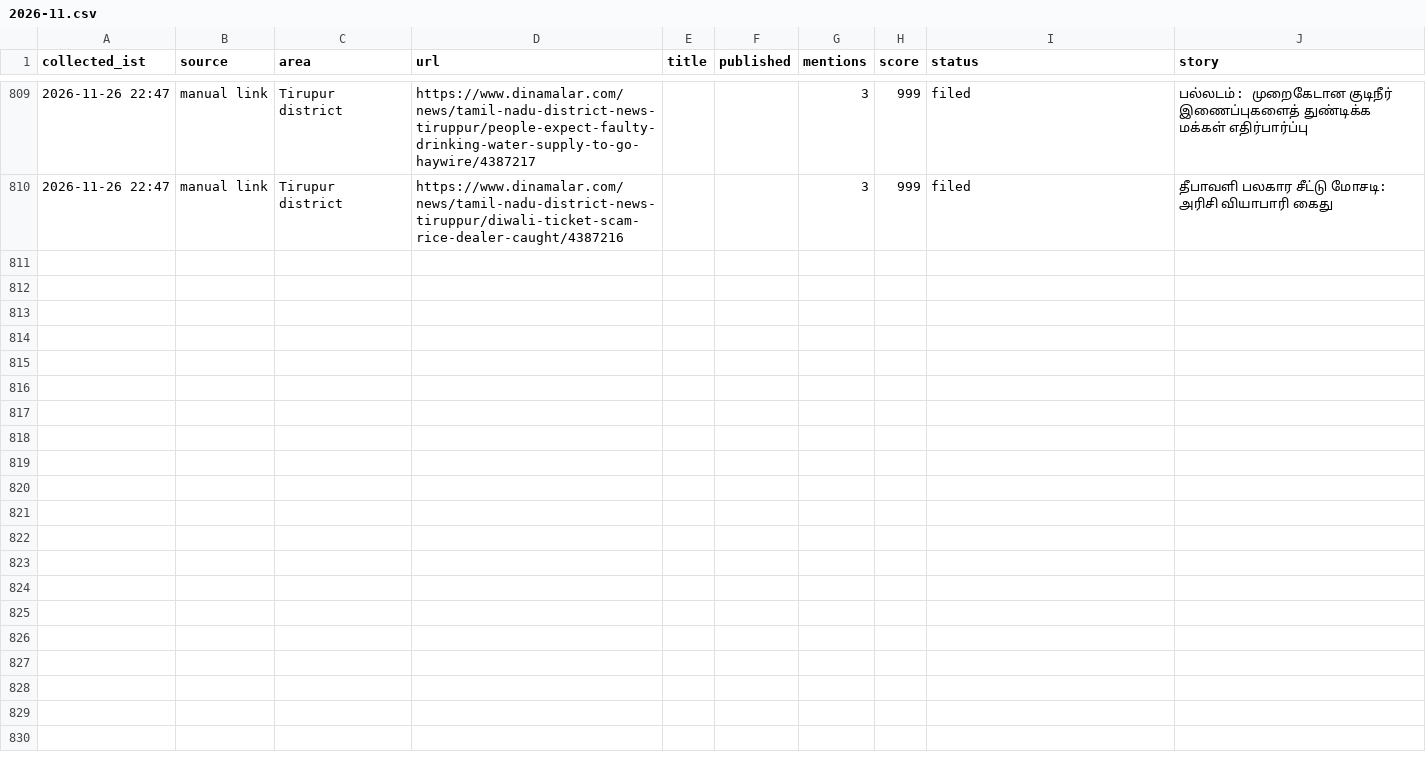
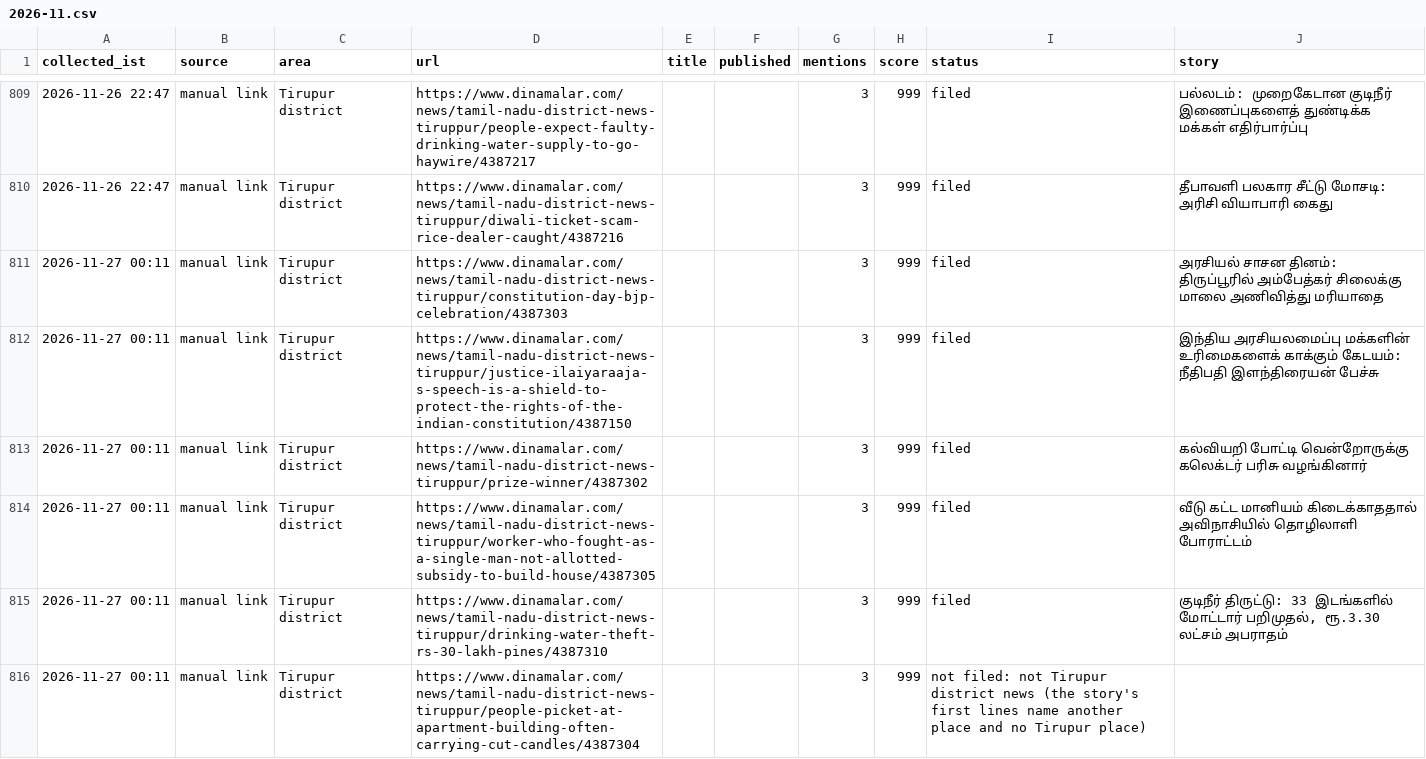
Before and after one commit to news360-tn/tirupur360-autopost, a CSV file: research_free/archive/2026-11.csv, drawn as a sheet; only a part is shown, gaps mark what is left out; the diff names each change by its address in the sheet, - before the commit and + after, or states it on an @@ line.

```diff
--- a/research_free/archive/2026-11.csv
+++ b/research_free/archive/2026-11.csv
+row 811: 2026-11-27 00:11 | manual link | Tirupur district | https://www.dinamalar.com/news/tamil-nadu-district-news-tiruppur/constitution-day-bjp-celebration/4387303 |  |  | 3 | 999 | filed | அரசியல் சாசன தினம்: திருப்பூரில் அம்பேத்கர் சிலைக்கு மாலை அணிவித்து மரியாதை
+row 812: 2026-11-27 00:11 | manual link | Tirupur district | https://www.dinamalar.com/news/tamil-nadu-district-news-tiruppur/justice-ilaiyaraaja-s-speech-is-a-shield-to-protect-the-rights-of-the-indian-constitution/4387150 |  |  | 3 | 999 | filed | இந்திய அரசியலமைப்பு மக்களின் உரிமைகளைக் காக்கும் கேடயம்: நீதிபதி இளந்திரையன் பேச்சு
+row 813: 2026-11-27 00:11 | manual link | Tirupur district | https://www.dinamalar.com/news/tamil-nadu-district-news-tiruppur/prize-winner/4387302 |  |  | 3 | 999 | filed | கல்வியறி போட்டி வென்றோருக்கு கலெக்டர் பரிசு வழங்கினார்
+row 814: 2026-11-27 00:11 | manual link | Tirupur district | https://www.dinamalar.com/news/tamil-nadu-district-news-tiruppur/worker-who-fought-as-a-single-man-not-allotted-subsidy-to-build-house/4387305 |  |  | 3 | 999 | filed | வீடு கட்ட மானியம் கிடைக்காததால் அவிநாசியில் தொழிலாளி போராட்டம்
+row 815: 2026-11-27 00:11 | manual link | Tirupur district | https://www.dinamalar.com/news/tamil-nadu-district-news-tiruppur/drinking-water-theft-rs-30-lakh-pines/4387310 |  |  | 3 | 999 | filed | குடிநீர் திருட்டு: 33 இடங்களில் மோட்டார் பறிமுதல், ரூ.3.30 லட்சம் அபராதம்
+row 816: 2026-11-27 00:11 | manual link | Tirupur district | https://www.dinamalar.com/news/tamil-nadu-district-news-tiruppur/people-picket-at-apartment-building-often-carrying-cut-candles/4387304 |  |  | 3 | 999 | not filed: not Tirupur district news (the story's first lines name another place and no Tirupur place)
```
Also changed, not shown: 7 other files.
